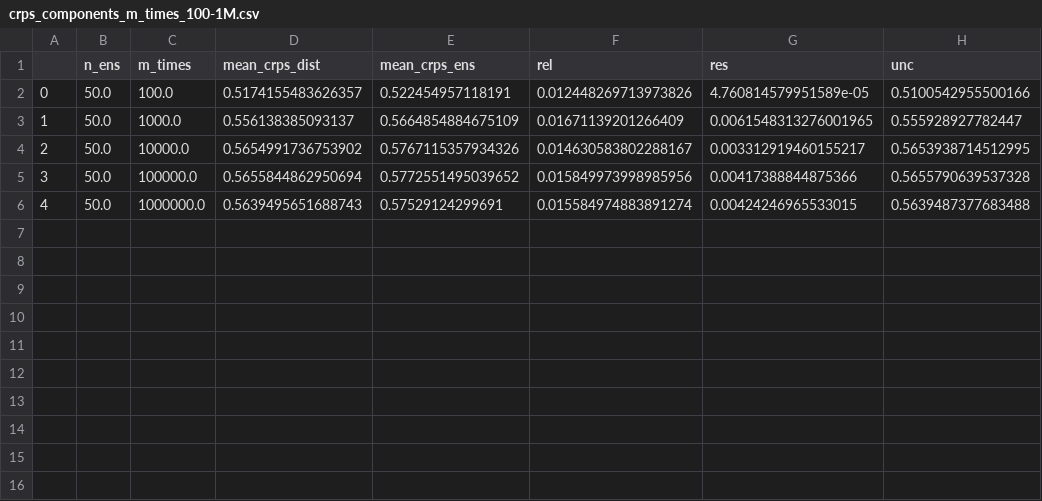
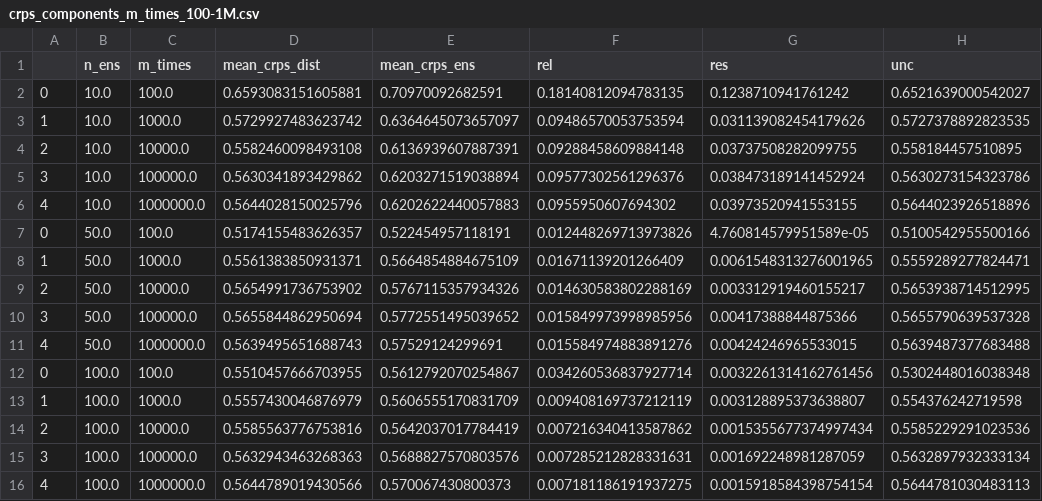
Before and after one commit to tozech/combi, a CSV file: crps_components_m_times_100-1M.csv, drawn as a sheet.

```diff
--- a/crps_components_m_times_100-1M.csv
+++ b/crps_components_m_times_100-1M.csv
@@ -1,6 +1,16 @@
 ,n_ens,m_times,mean_crps_dist,mean_crps_ens,rel,res,unc
+0,10.0,100.0,0.6593083151605881,0.70970092682591,0.18140812094783135,0.1238710941761242,0.6521639000542027
+1,10.0,1000.0,0.5729927483623742,0.6364645073657097,0.09486570053753594,0.031139082454179626,0.5727378892823535
+2,10.0,10000.0,0.5582460098493108,0.6136939607887391,0.09288458609884148,0.03737508282099755,0.558184457510895
+3,10.0,100000.0,0.5630341893429862,0.6203271519038894,0.09577302561296376,0.038473189141452924,0.5630273154323786
+4,10.0,1000000.0,0.5644028150025796,0.6202622440057883,0.0955950607694302,0.03973520941553155,0.5644023926518896
 0,50.0,100.0,0.5174155483626357,0.522454957118191,0.012448269713973826,4.760814579951589e-05,0.5100542955500166
-1,50.0,1000.0,0.556138385093137,0.5664854884675109,0.01671139201266409,0.0061548313276001965,0.555928927782447
-2,50.0,10000.0,0.5654991736753902,0.5767115357934326,0.014630583802288167,0.003312919460155217,0.5653938714512995
+1,50.0,1000.0,0.5561383850931371,0.5664854884675109,0.01671139201266409,0.0061548313276001965,0.5559289277824471
+2,50.0,10000.0,0.5654991736753902,0.5767115357934326,0.014630583802288169,0.003312919460155217,0.5653938714512995
 3,50.0,100000.0,0.5655844862950694,0.5772551495039652,0.015849973998985956,0.00417388844875366,0.5655790639537328
-4,50.0,1000000.0,0.5639495651688743,0.57529124299691,0.015584974883891274,0.00424246965533015,0.5639487377683488
+4,50.0,1000000.0,0.5639495651688743,0.57529124299691,0.015584974883891276,0.00424246965533015,0.5639487377683488
+0,100.0,100.0,0.5510457666703955,0.5612792070254867,0.034260536837927714,0.0032261314162761456,0.5302448016038348
+1,100.0,1000.0,0.5557430046876979,0.5606555170831709,0.009408169737212119,0.003128895373638807,0.554376242719598
+2,100.0,10000.0,0.5585563776753816,0.5642037017784419,0.007216340413587862,0.0015355677374997434,0.5585229291023536
+3,100.0,100000.0,0.5632943463268363,0.5688827570803576,0.007285212828331631,0.001692248981287059,0.5632897932333134
+4,100.0,1000000.0,0.5644789019430566,0.570067430800373,0.007181186191937275,0.0015918584398754154,0.5644781030483113
```
Also changed, not shown: 1 other file.
